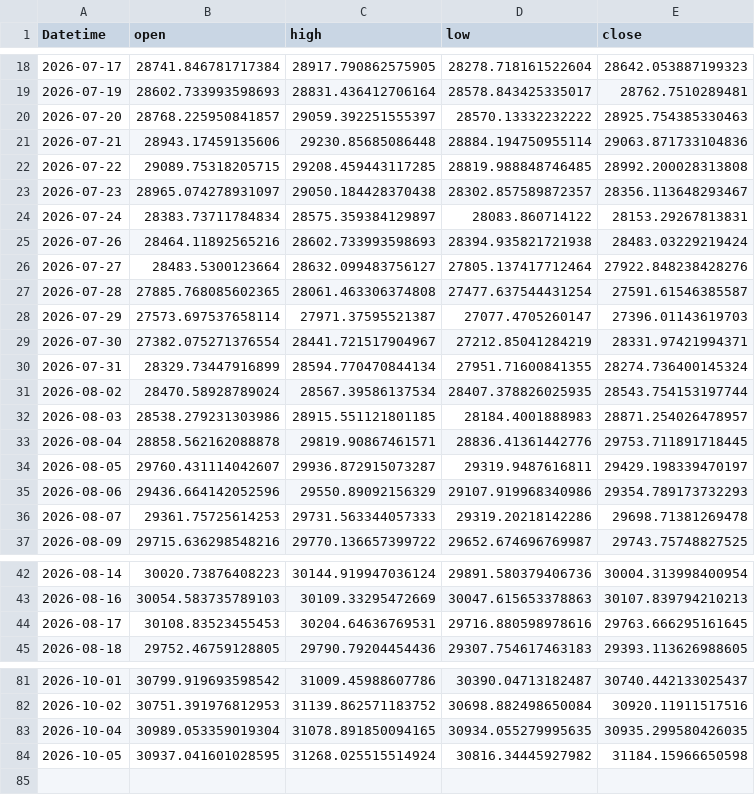
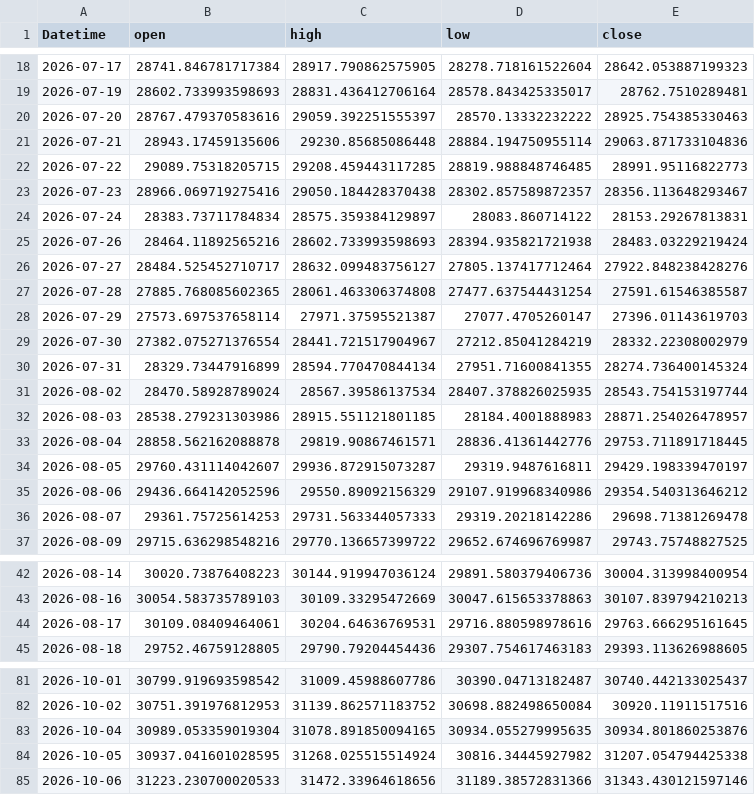
Before and after one commit to 971jawad/quant-lab, a CSV file: data/live/MNQ_ext.csv, drawn as a sheet; only a part is shown, gaps mark what is left out; the diff covers the shown part only.

```diff
--- a/data/live/MNQ_ext.csv
+++ b/data/live/MNQ_ext.csv
@@ -19,12 +19,12 @@ Datetime,open,high,low,close
 2026-07-19,28602.733993598693,28831.436412706164,28578.843425335017,28762.7510289481
-2026-07-20,28768.225950841857,29059.392251555397,28570.13332232222,28925.754385330463
+2026-07-20,28767.479370583616,29059.392251555397,28570.13332232222,28925.754385330463
 2026-07-21,28943.17459135606,29230.85685086448,28884.194750955114,29063.871733104836
-2026-07-22,29089.75318205715,29208.459443117285,28819.988848746485,28992.200028313808
-2026-07-23,28965.074278931097,29050.184428370438,28302.857589872357,28356.113648293467
+2026-07-22,29089.75318205715,29208.459443117285,28819.988848746485,28991.95116822773
+2026-07-23,28966.069719275416,29050.184428370438,28302.857589872357,28356.113648293467
 2026-07-24,28383.73711784834,28575.359384129897,28083.860714122,28153.29267813831
 2026-07-26,28464.11892565216,28602.733993598693,28394.935821721938,28483.03229219424
-2026-07-27,28483.5300123664,28632.099483756127,27805.137417712464,27922.848238428276
+2026-07-27,28484.525452710717,28632.099483756127,27805.137417712464,27922.848238428276
 2026-07-28,27885.768085602365,28061.463306374808,27477.637544431254,27591.61546385587
 2026-07-29,27573.697537658114,27971.37595521387,27077.4705260147,27396.01143619703
-2026-07-30,27382.075271376554,28441.721517904967,27212.85041284219,28331.97421994371
+2026-07-30,27382.075271376554,28441.721517904967,27212.85041284219,28332.22308002979
 2026-07-31,28329.73447916899,28594.770470844134,27951.71600841355,28274.736400145324
@@ -34,3 +34,3 @@ Datetime,open,high,low,close
 2026-08-05,29760.431114042607,29936.872915073287,29319.9487616811,29429.198339470197
-2026-08-06,29436.664142052596,29550.89092156329,29107.919968340986,29354.789173732293
+2026-08-06,29436.664142052596,29550.89092156329,29107.919968340986,29354.540313646212
 2026-08-07,29361.75725614253,29731.563344057333,29319.20218142286,29698.71381269478
@@ -43,3 +43,3 @@ Datetime,open,high,low,close
 2026-08-16,30054.583735789103,30109.33295472669,30047.615653378863,30107.839794210213
-2026-08-17,30108.83523455453,30204.64636769531,29716.880598978616,29763.666295161645
+2026-08-17,30109.08409464061,30204.64636769531,29716.880598978616,29763.666295161645
 2026-08-18,29752.46759128805,29790.79204454436,29307.754617463183,29393.113626988605
@@ -82,3 +82,4 @@ Datetime,open,high,low,close
 2026-10-02,30751.391976812953,31139.862571183752,30698.882498650084,30920.11911517516
-2026-10-04,30989.053359019304,31078.891850094165,30934.055279995635,30935.299580426035
-2026-10-05,30937.041601028595,31268.025515514924,30816.34445927982,31184.15966650598
+2026-10-04,30989.053359019304,31078.891850094165,30934.055279995635,30934.801860253876
+2026-10-05,30937.041601028595,31268.025515514924,30816.34445927982,31207.054794425338
+2026-10-06,31223.230700020533,31472.33964618656,31189.38572831366,31343.430121597146
```
Also changed, not shown: 4 edited cells elsewhere in this file, data/live/ES_ext.csv, data/live/EURUSD_ext.csv, 19 other files.
